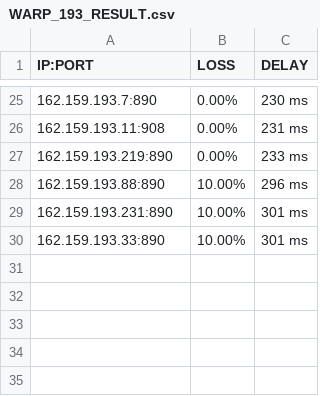
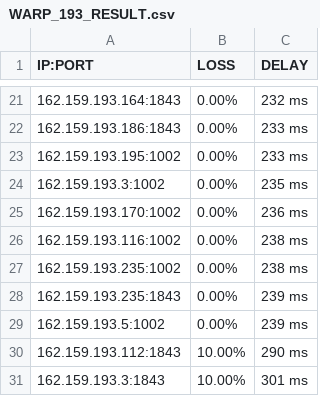
Before and after one commit to blesdmm/WARP2sub, a CSV file: WARP_193_RESULT.csv, drawn as a sheet; only a part is shown, gaps mark what is left out; the diff covers the shown part only.

```diff
--- a/WARP_193_RESULT.csv
+++ b/WARP_193_RESULT.csv
@@ -25,6 +21,11 @@ IP:PORT, LOSS, DELAY
-162.159.193.7:890,0.00%,230 ms
-162.159.193.11:908,0.00%,231 ms
-162.159.193.219:890,0.00%,233 ms
-162.159.193.88:890,10.00%,296 ms
-162.159.193.231:890,10.00%,301 ms
-162.159.193.33:890,10.00%,301 ms
+162.159.193.164:1843,0.00%,232 ms
+162.159.193.186:1843,0.00%,233 ms
+162.159.193.195:1002,0.00%,233 ms
+162.159.193.3:1002,0.00%,235 ms
+162.159.193.170:1002,0.00%,236 ms
+162.159.193.116:1002,0.00%,238 ms
+162.159.193.235:1002,0.00%,238 ms
+162.159.193.235:1843,0.00%,239 ms
+162.159.193.5:1002,0.00%,239 ms
+162.159.193.112:1843,10.00%,290 ms
+162.159.193.3:1843,10.00%,301 ms
```
Also changed, not shown: 1 added row, 5 removed rows and 28 edited cells elsewhere in this file, WARP_BEST_RESULT.csv, 2 other files.
